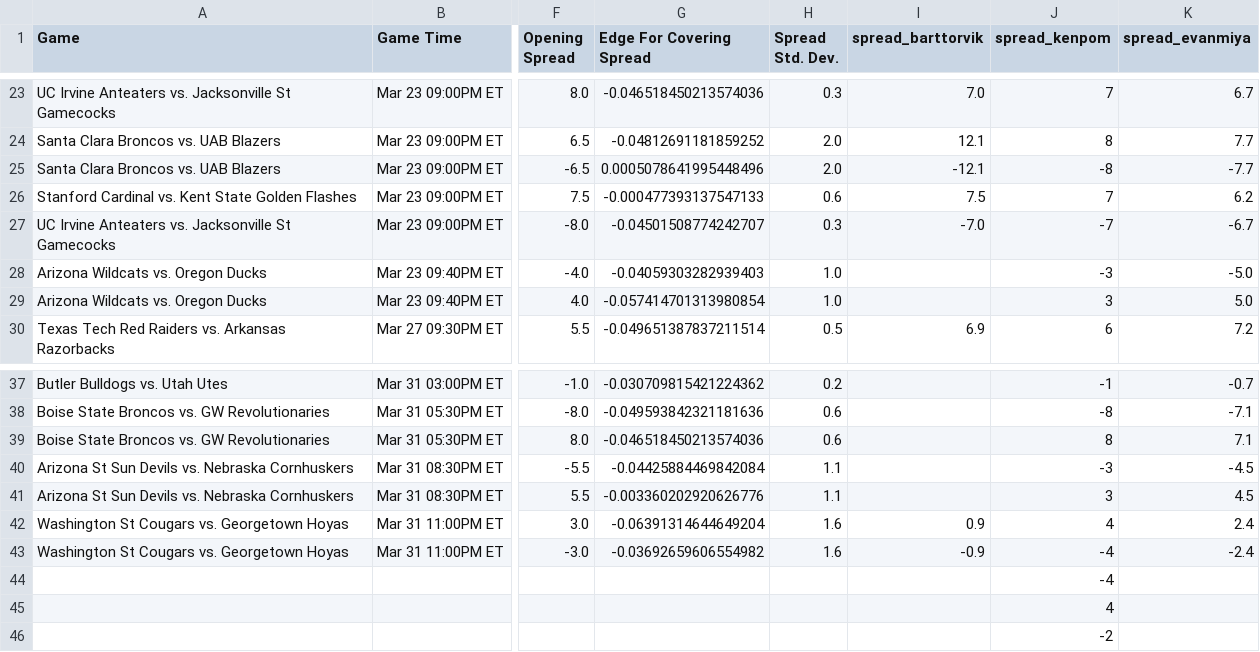
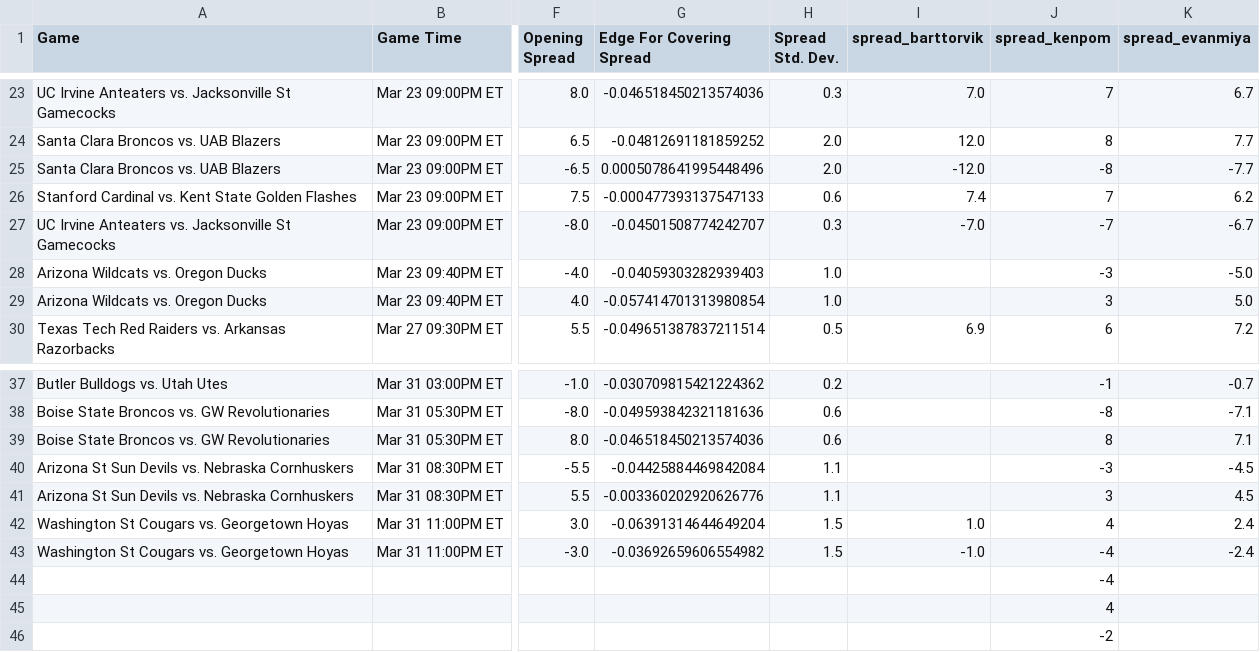
Before and after one commit to shaanchanchani/march_madness, a CSV file: CBB_Output.csv, drawn as a sheet; only a part is shown, gaps mark what is left out; the diff covers the shown part only; the diff names each change by its address in the sheet, - before the commit and + after, or states it on an @@ line.

```diff
--- a/CBB_Output.csv
+++ b/CBB_Output.csv
-I24 (spread_barttorvik): 12.1
+I24 (spread_barttorvik): 12.0
-I25 (spread_barttorvik): -12.1
+I25 (spread_barttorvik): -12.0
-I26 (spread_barttorvik): 7.5
+I26 (spread_barttorvik): 7.4
-H42:H43 (Spread Std. Dev.): 1.6
+H42:H43 (Spread Std. Dev.): 1.5
-I42 (spread_barttorvik): 0.9
+I42 (spread_barttorvik): 1.0
-I43 (spread_barttorvik): -0.9
+I43 (spread_barttorvik): -1.0
```
Also changed, not shown: 32 edited cells elsewhere in this file.
